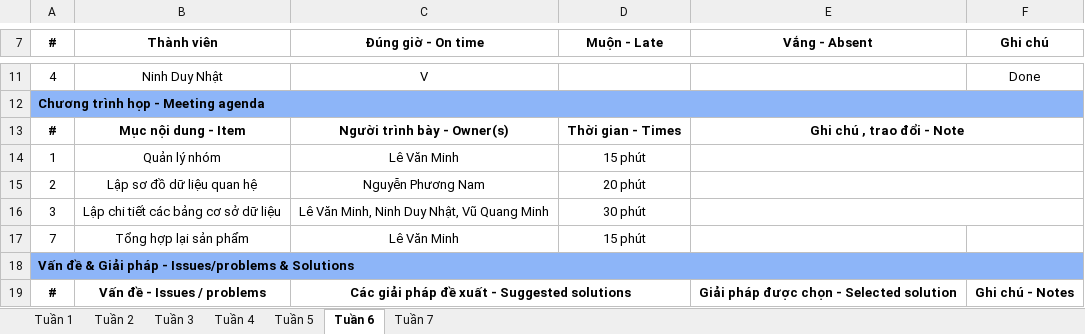
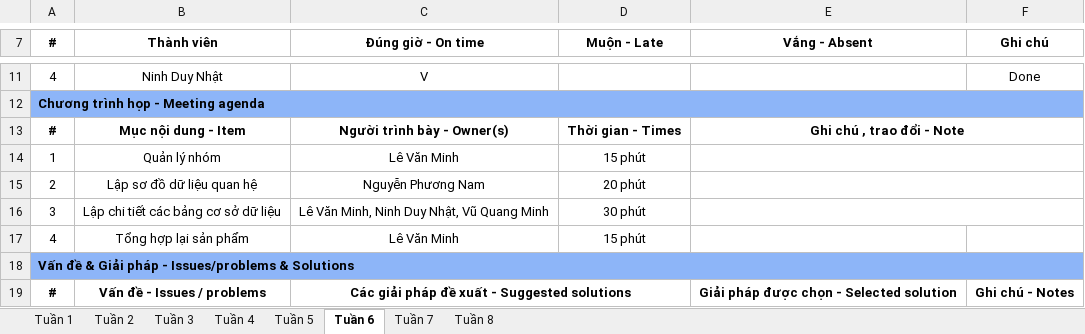
Before and after one commit to namn310/WebPet, an Excel workbook: FILEBAOCAO/Bien-ban-lam-viec-nhom_17.xlsx, sheet Tuần 6, drawn as a sheet; only a part is shown, gaps mark what is left out; values as stored, in another font and other column widths than the file's, no borders; the diff names each change by its address in the sheet, - before the commit and + after, or states it on an @@ line.

Commit message:
Tuần 8
Tuần 8

```diff
--- a/FILEBAOCAO/Bien-ban-lam-viec-nhom_17.xlsx (sheet Tuần 6)
+++ b/FILEBAOCAO/Bien-ban-lam-viec-nhom_17.xlsx (sheet Tuần 6)
+sheet tab: Tuần 8
-A17 (#): 7
+A17 (#): 4
```
Also changed, not shown: sheet Tuần 7, sheet Tuần 5.
